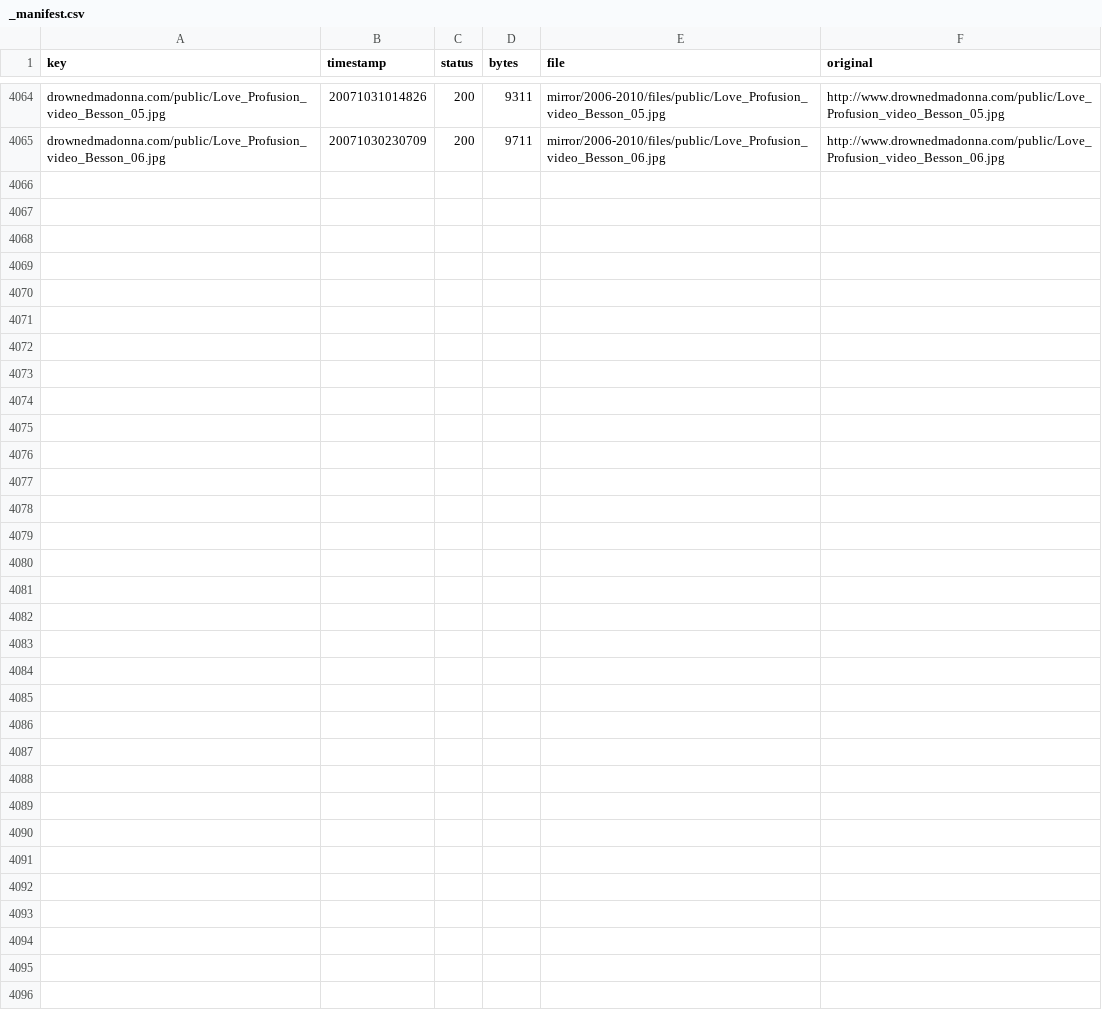
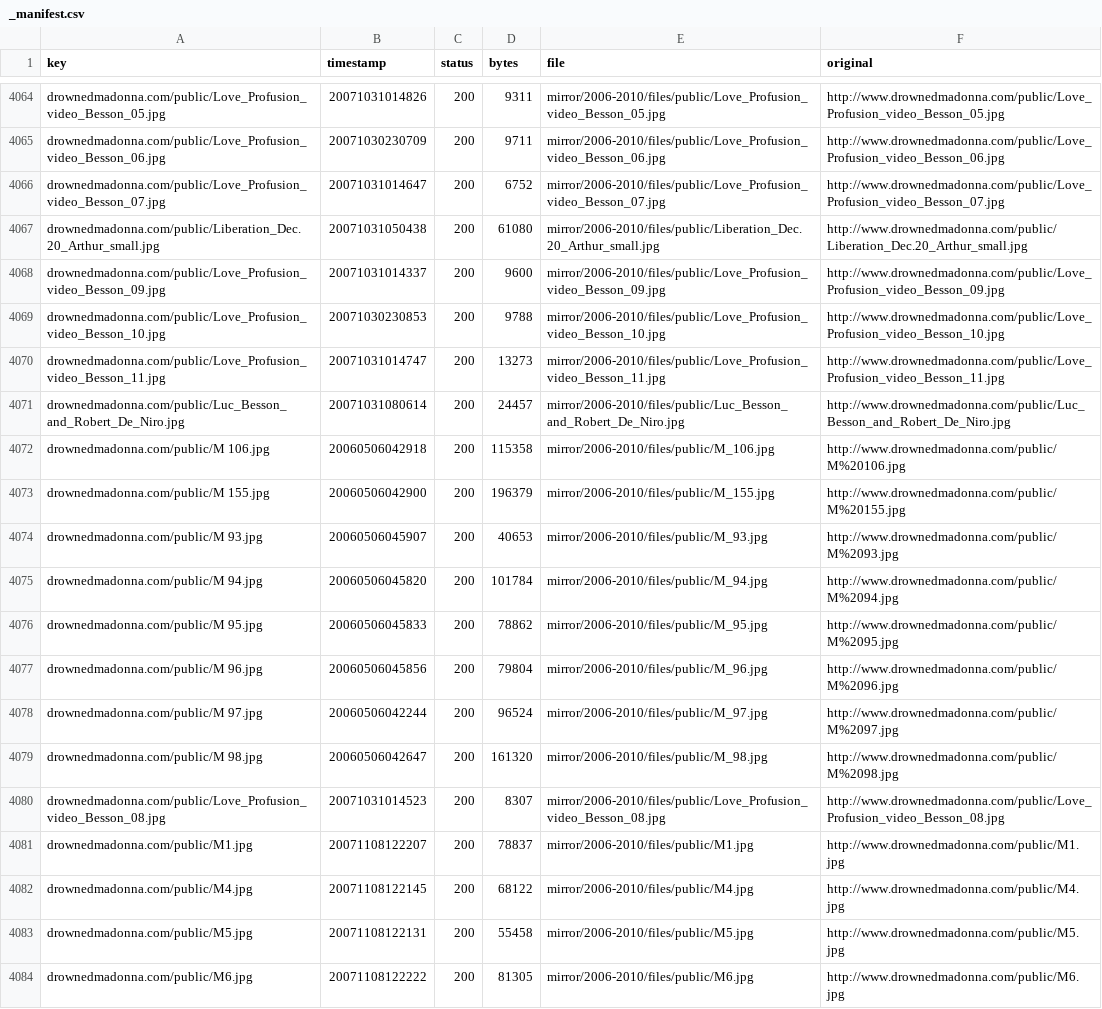
Before and after one commit to giampierofiorelli/drownedmadonna-archive, a CSV file: mirror/2006-2010/_manifest.csv, drawn as a sheet; only a part is shown, gaps mark what is left out; the diff covers the shown part only.

```diff
--- a/mirror/2006-2010/_manifest.csv
+++ b/mirror/2006-2010/_manifest.csv
@@ -4065 +4065,20 @@ drownedmadonna.com/public/Love_Profusion_video_Besson_05.jpg,20071031014826,200,
 drownedmadonna.com/public/Love_Profusion_video_Besson_06.jpg,20071030230709,200,9711,mirror/2006-2010/files/public/Love_Profusion_video_Besson_06.jpg,http://www.drownedmadonna.com/public/Love_Profusion_video_Besson_06.jpg
+drownedmadonna.com/public/Love_Profusion_video_Besson_07.jpg,20071031014647,200,6752,mirror/2006-2010/files/public/Love_Profusion_video_Besson_07.jpg,http://www.drownedmadonna.com/public/Love_Profusion_video_Besson_07.jpg
+drownedmadonna.com/public/Liberation_Dec.20_Arthur_small.jpg,20071031050438,200,61080,mirror/2006-2010/files/public/Liberation_Dec.20_Arthur_small.jpg,http://www.drownedmadonna.com/public/Liberation_Dec.20_Arthur_small.jpg
+drownedmadonna.com/public/Love_Profusion_video_Besson_09.jpg,20071031014337,200,9600,mirror/2006-2010/files/public/Love_Profusion_video_Besson_09.jpg,http://www.drownedmadonna.com/public/Love_Profusion_video_Besson_09.jpg
+drownedmadonna.com/public/Love_Profusion_video_Besson_10.jpg,20071030230853,200,9788,mirror/2006-2010/files/public/Love_Profusion_video_Besson_10.jpg,http://www.drownedmadonna.com/public/Love_Profusion_video_Besson_10.jpg
+drownedmadonna.com/public/Love_Profusion_video_Besson_11.jpg,20071031014747,200,13273,mirror/2006-2010/files/public/Love_Profusion_video_Besson_11.jpg,http://www.drownedmadonna.com/public/Love_Profusion_video_Besson_11.jpg
+drownedmadonna.com/public/Luc_Besson_and_Robert_De_Niro.jpg,20071031080614,200,24457,mirror/2006-2010/files/public/Luc_Besson_and_Robert_De_Niro.jpg,http://www.drownedmadonna.com/public/Luc_Besson_and_Robert_De_Niro.jpg
+drownedmadonna.com/public/M 106.jpg,20060506042918,200,115358,mirror/2006-2010/files/public/M_106.jpg,http://www.drownedmadonna.com/public/M%20106.jpg
+drownedmadonna.com/public/M 155.jpg,20060506042900,200,196379,mirror/2006-2010/files/public/M_155.jpg,http://www.drownedmadonna.com/public/M%20155.jpg
+drownedmadonna.com/public/M 93.jpg,20060506045907,200,40653,mirror/2006-2010/files/public/M_93.jpg,http://www.drownedmadonna.com/public/M%2093.jpg
+drownedmadonna.com/public/M 94.jpg,20060506045820,200,101784,mirror/2006-2010/files/public/M_94.jpg,http://www.drownedmadonna.com/public/M%2094.jpg
+drownedmadonna.com/public/M 95.jpg,20060506045833,200,78862,mirror/2006-2010/files/public/M_95.jpg,http://www.drownedmadonna.com/public/M%2095.jpg
+drownedmadonna.com/public/M 96.jpg,20060506045856,200,79804,mirror/2006-2010/files/public/M_96.jpg,http://www.drownedmadonna.com/public/M%2096.jpg
+drownedmadonna.com/public/M 97.jpg,20060506042244,200,96524,mirror/2006-2010/files/public/M_97.jpg,http://www.drownedmadonna.com/public/M%2097.jpg
+drownedmadonna.com/public/M 98.jpg,20060506042647,200,161320,mirror/2006-2010/files/public/M_98.jpg,http://www.drownedmadonna.com/public/M%2098.jpg
+drownedmadonna.com/public/Love_Profusion_video_Besson_08.jpg,20071031014523,200,8307,mirror/2006-2010/files/public/Love_Profusion_video_Besson_08.jpg,http://www.drownedmadonna.com/public/Love_Profusion_video_Besson_08.jpg
+drownedmadonna.com/public/M1.jpg,20071108122207,200,78837,mirror/2006-2010/files/public/M1.jpg,http://www.drownedmadonna.com/public/M1.jpg
+drownedmadonna.com/public/M4.jpg,20071108122145,200,68122,mirror/2006-2010/files/public/M4.jpg,http://www.drownedmadonna.com/public/M4.jpg
+drownedmadonna.com/public/M5.jpg,20071108122131,200,55458,mirror/2006-2010/files/public/M5.jpg,http://www.drownedmadonna.com/public/M5.jpg
+drownedmadonna.com/public/M6.jpg,20071108122222,200,81305,mirror/2006-2010/files/public/M6.jpg,http://www.drownedmadonna.com/public/M6.jpg
```
Also changed, not shown: 11 added rows elsewhere in this file, 31 other files.
